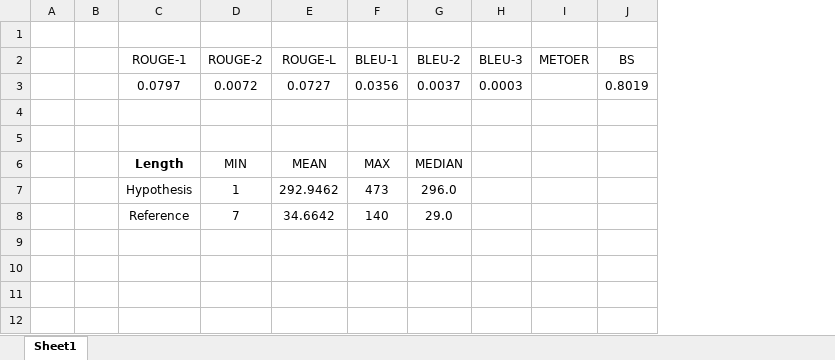
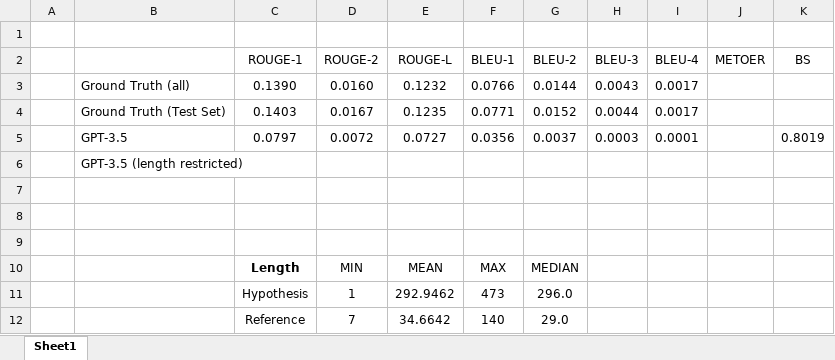
Before and after one commit to theQuert/ACL-Research, an Excel workbook: baselines.xlsx, sheet Sheet1, drawn as a sheet; values as stored, in another font and other column widths than the file's, no borders; removed rows and columns are numbered as before the commit, all else as after; the diff names each change by its address in the sheet, - before the commit and + after, or states it on an @@ line.

Commit message:
Update baselines: ground truth and test data

```diff
--- a/baselines.xlsx (sheet Sheet1)
+++ b/baselines.xlsx (sheet Sheet1)
-column B, empty
+column B, row 5: GPT-3.5
+column I (BLEU-4), row 5: 0.0001
+row 3:  | Ground Truth (all) | 0.1390 | 0.0160 | 0.1232 | 0.0766 | 0.0144 | 0.0043 | 0.0017
+row 4:  | Ground Truth (Test Set) | 0.1403 | 0.0167 | 0.1235 | 0.0771 | 0.0152 | 0.0044 | 0.0017
+row 6:  | GPT-3.5 (length restricted)
+row 7: (empty)
```
